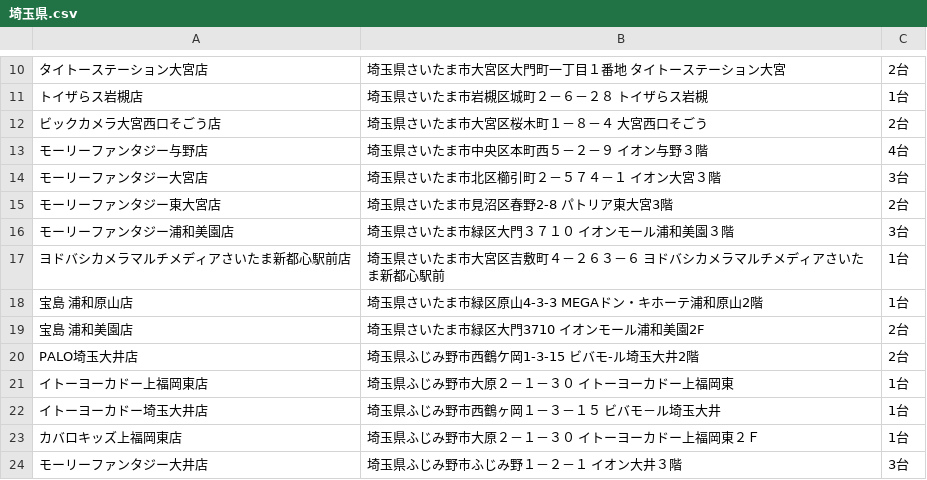
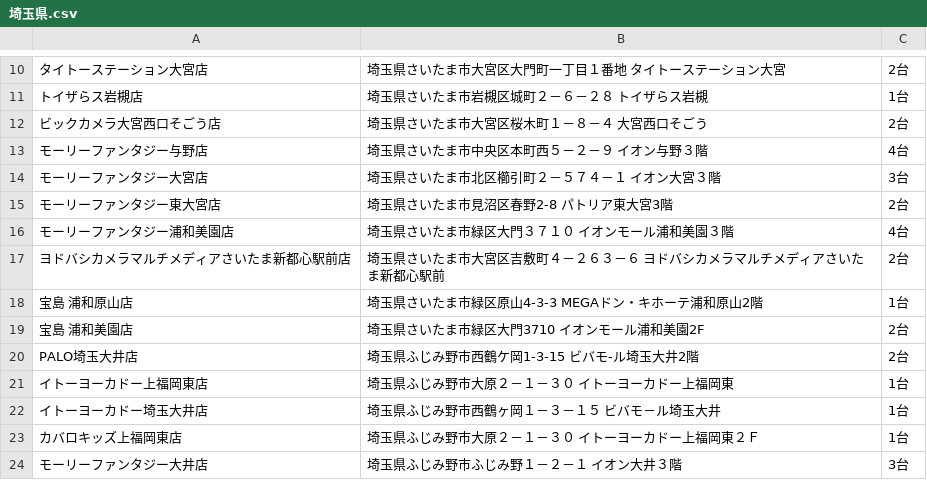
Before and after one commit to eagletmt/idolmap-data, a CSV file: aikatsu/埼玉県.csv, drawn as a sheet; only a part is shown, gaps mark what is left out; the diff names each change by its address in the sheet, - before the commit and + after, or states it on an @@ line.

```diff
--- a/aikatsu/埼玉県.csv
+++ b/aikatsu/埼玉県.csv
-C16: 3台
+C16: 4台
-C17: 1台
+C17: 2台
```
Also changed, not shown: aikatsu/千葉県.csv, aikatsu/神奈川県.csv, 1 other file.
